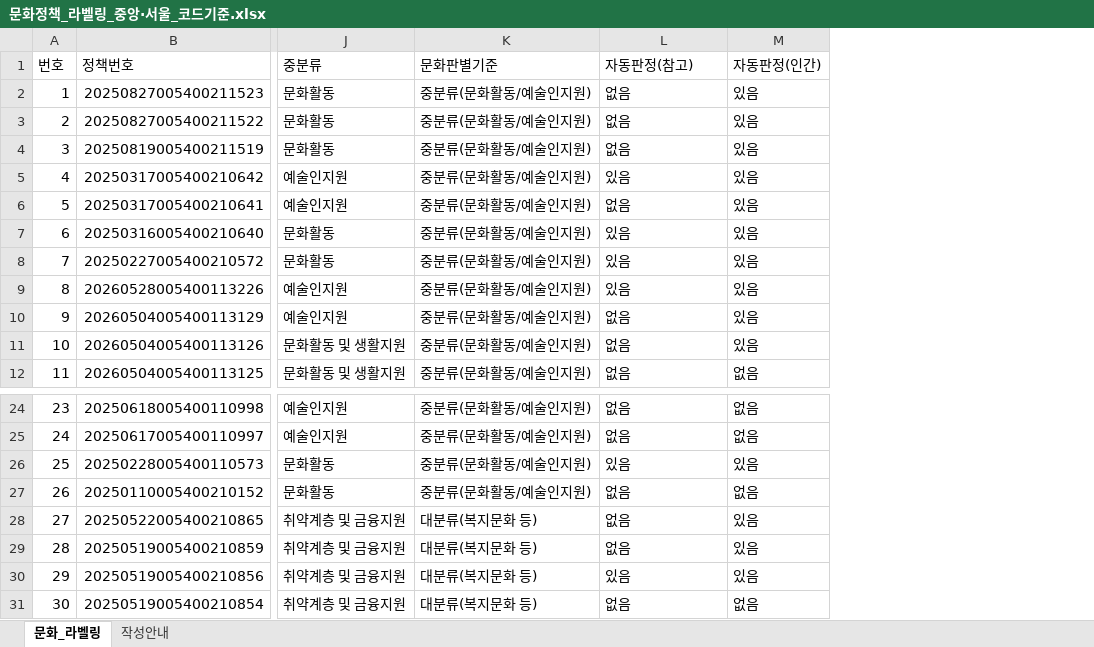
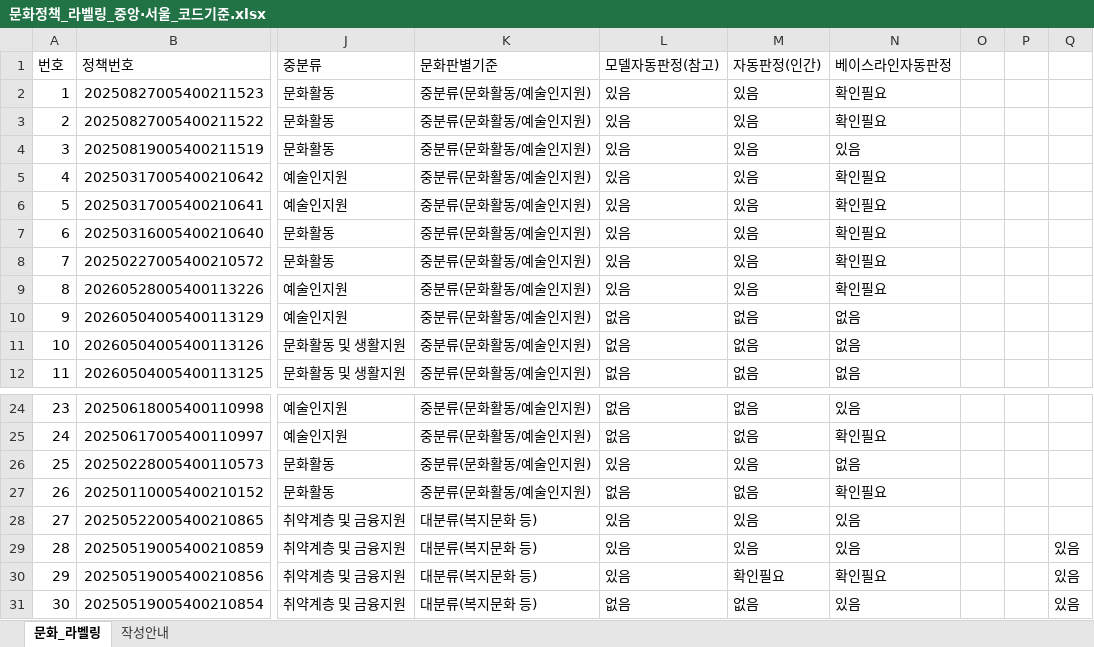
Before and after one commit to 2skyy/AICPP, an Excel workbook: 문화정책_라벨링_중앙·서울_코드기준.xlsx, sheet 문화_라벨링, drawn as a sheet; only a part is shown, gaps mark what is left out; values as stored, in another font and other column widths than the file's, no cell formats; charts and pictures and table styles not drawn; the diff covers the shown part only; the diff names each change by its address in the sheet, - before the commit and + after, or states it on an @@ line.

```diff
--- a/문화정책_라벨링_중앙·서울_코드기준.xlsx (sheet 문화_라벨링)
+++ b/문화정책_라벨링_중앙·서울_코드기준.xlsx (sheet 문화_라벨링)
+column N (베이스라인자동판정), rows 2-12: 확인필요 | 확인필요 | 있음 | 확인필요 | 확인필요 | 확인필요 | 확인필요 | 확인필요 | 없음 | 없음 | 없음; rows 24-31: 있음 | 확인필요 | 없음 | 확인필요 | 있음 | 있음 | 확인필요 | 있음
+column O, empty
+column P, empty
+column Q, rows 29-31: all 있음
-L1: 자동판정(참고)
+L1: 모델자동판정(참고)
-L2:L4 (모델자동판정(참고)): 없음
+L2:L4 (모델자동판정(참고)): 있음
-L6 (모델자동판정(참고)): 없음
+L6 (모델자동판정(참고)): 있음
-M10:M11 (자동판정(인간)): 있음
+M10:M11 (자동판정(인간)): 없음
-L28:L29 (모델자동판정(참고)): 없음
+L28:L29 (모델자동판정(참고)): 있음
-M30 (자동판정(인간)): 있음
+M30 (자동판정(인간)): 확인필요
```
Also changed, not shown: 24 edited cells elsewhere in this sheet, cell formats, 3 other files.
